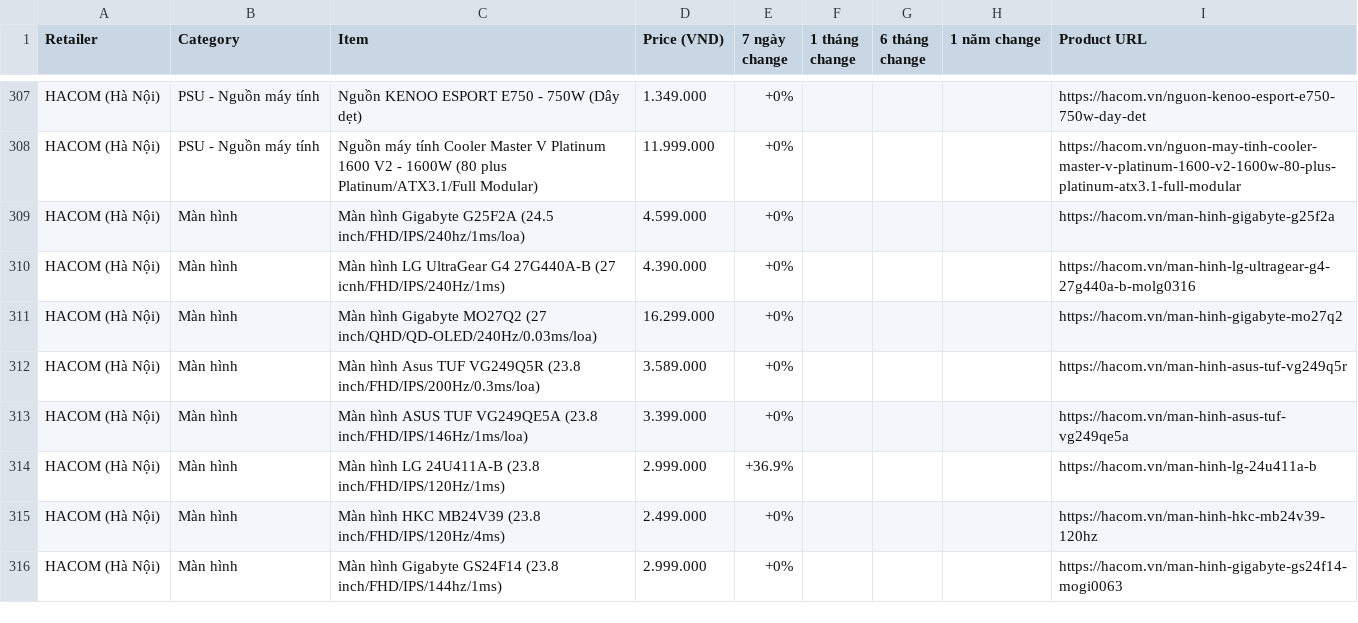
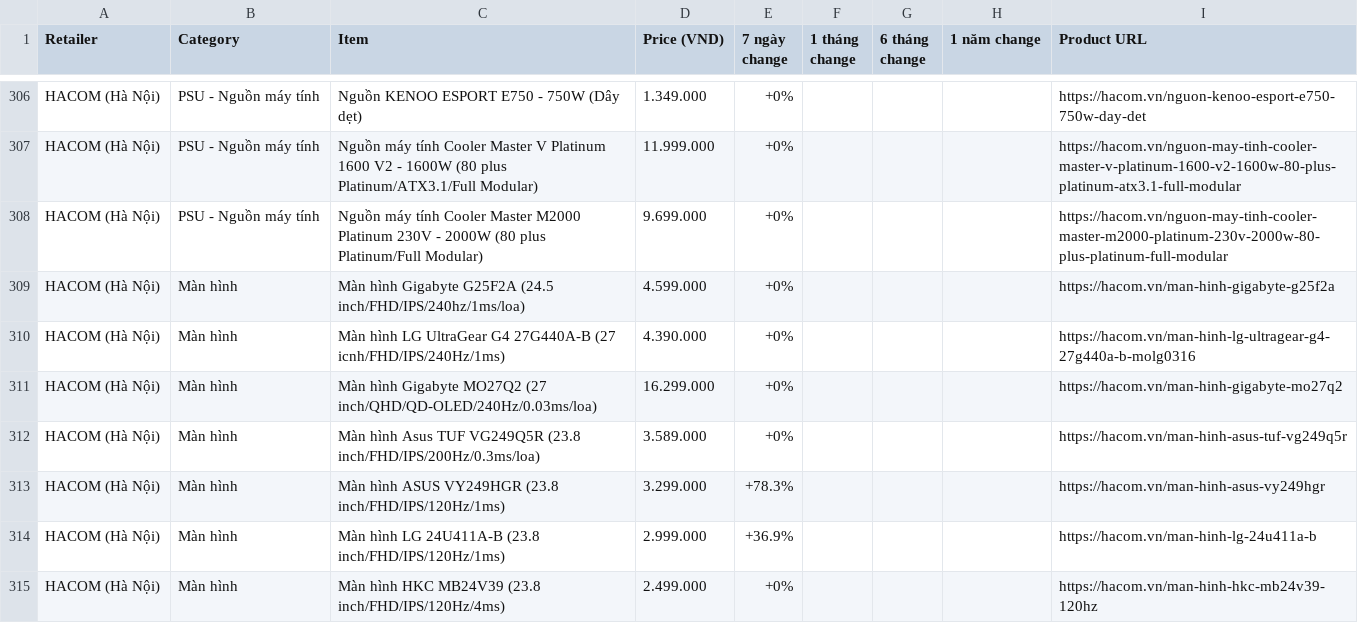
Before and after one commit to tuongphanbase/tech-price-mailer, a CSV file: docs/price_history_latest.csv, drawn as a sheet; only a part is shown, gaps mark what is left out; the shorter side is filled out with more unchanged rows; the diff covers the shown part only.

```diff
--- a/docs/price_history_latest.csv
+++ b/docs/price_history_latest.csv
@@ -308,2 +307,3 @@ HACOM (Hà Nội),PSU - Nguồn máy tính,Nguồn KENOO ESPORT E750 - 750W (Dâ
 HACOM (Hà Nội),PSU - Nguồn máy tính,Nguồn máy tính Cooler Master V Platinum 1600 V2 - 1600W (80 plus Platinum/ATX3.1/Full Modular),11.999.000,+0%,,,,https://hacom.vn/nguon-may-tinh-cooler-master-v-platinum-1600-v2-1600w-80-plus-platinum-atx3.1-full-modular
+HACOM (Hà Nội),PSU - Nguồn máy tính,Nguồn máy tính Cooler Master M2000 Platinum 230V - 2000W (80 plus Platinum/Full Modular),9.699.000,+0%,,,,https://hacom.vn/nguon-may-tinh-cooler-master-m2000-platinum-230v-2000w-80-plus-platinum-full-modular
 HACOM (Hà Nội),Màn hình,Màn hình Gigabyte G25F2A (24.5 inch/FHD/IPS/240hz/1ms/loa),4.599.000,+0%,,,,https://hacom.vn/man-hinh-gigabyte-g25f2a
@@ -312,3 +312,3 @@ HACOM (Hà Nội),Màn hình,Màn hình Gigabyte MO27Q2 (27 inch/QHD/QD-OLED/240
 HACOM (Hà Nội),Màn hình,Màn hình Asus TUF VG249Q5R (23.8 inch/FHD/IPS/200Hz/0.3ms/loa),3.589.000,+0%,,,,https://hacom.vn/man-hinh-asus-tuf-vg249q5r
-HACOM (Hà Nội),Màn hình,Màn hình ASUS TUF VG249QE5A (23.8 inch/FHD/IPS/146Hz/1ms/loa),3.399.000,+0%,,,,https://hacom.vn/man-hinh-asus-tuf-vg249qe5a
+HACOM (Hà Nội),Màn hình,Màn hình ASUS VY249HGR (23.8 inch/FHD/IPS/120Hz/1ms),3.299.000,+78.3%,,,,https://hacom.vn/man-hinh-asus-vy249hgr
 HACOM (Hà Nội),Màn hình,Màn hình LG 24U411A-B (23.8 inch/FHD/IPS/120Hz/1ms),2.999.000,+36.9%,,,,https://hacom.vn/man-hinh-lg-24u411a-b
```
Also changed, not shown: 8 added rows, 24 removed rows, 1 moved row and 6 edited cells elsewhere in this file, 6 other files.
